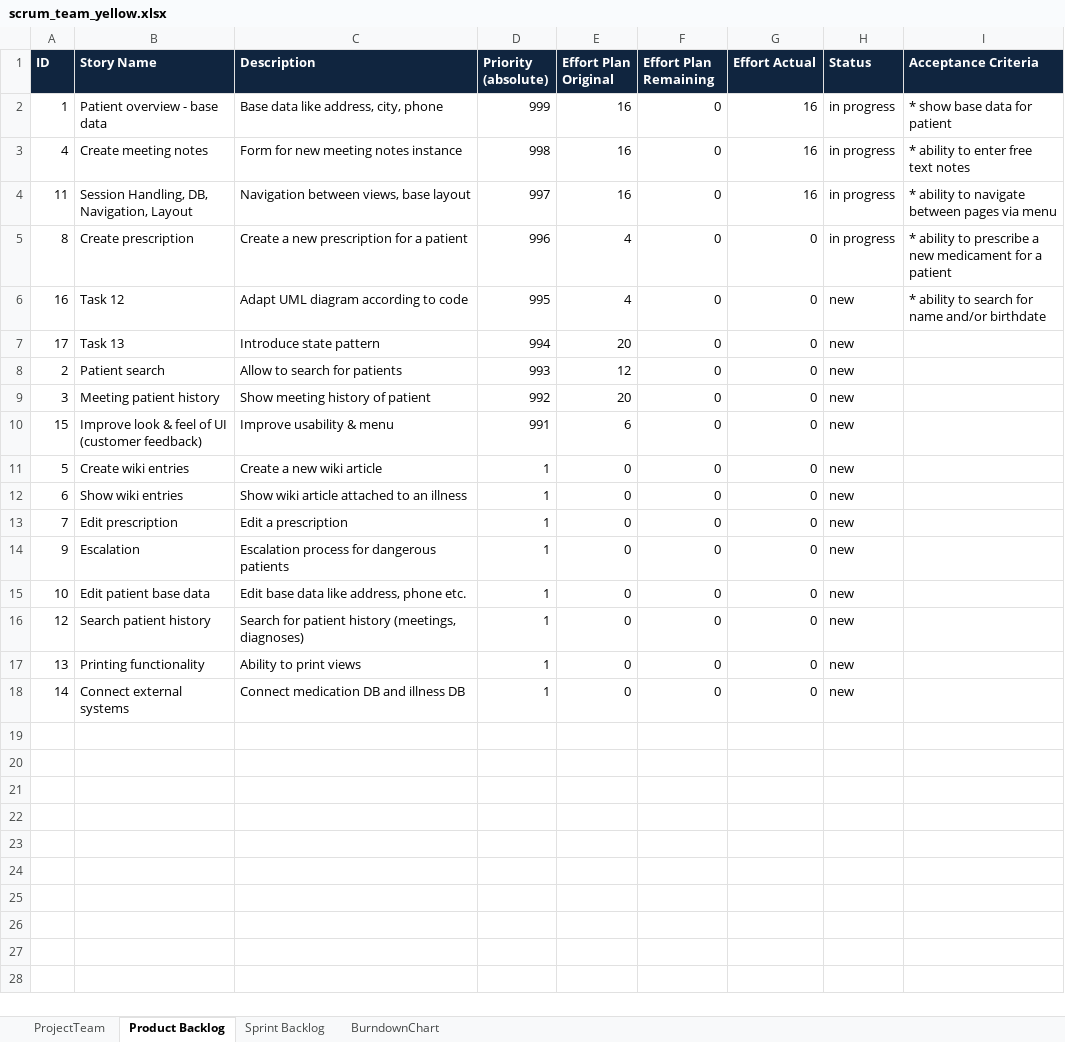
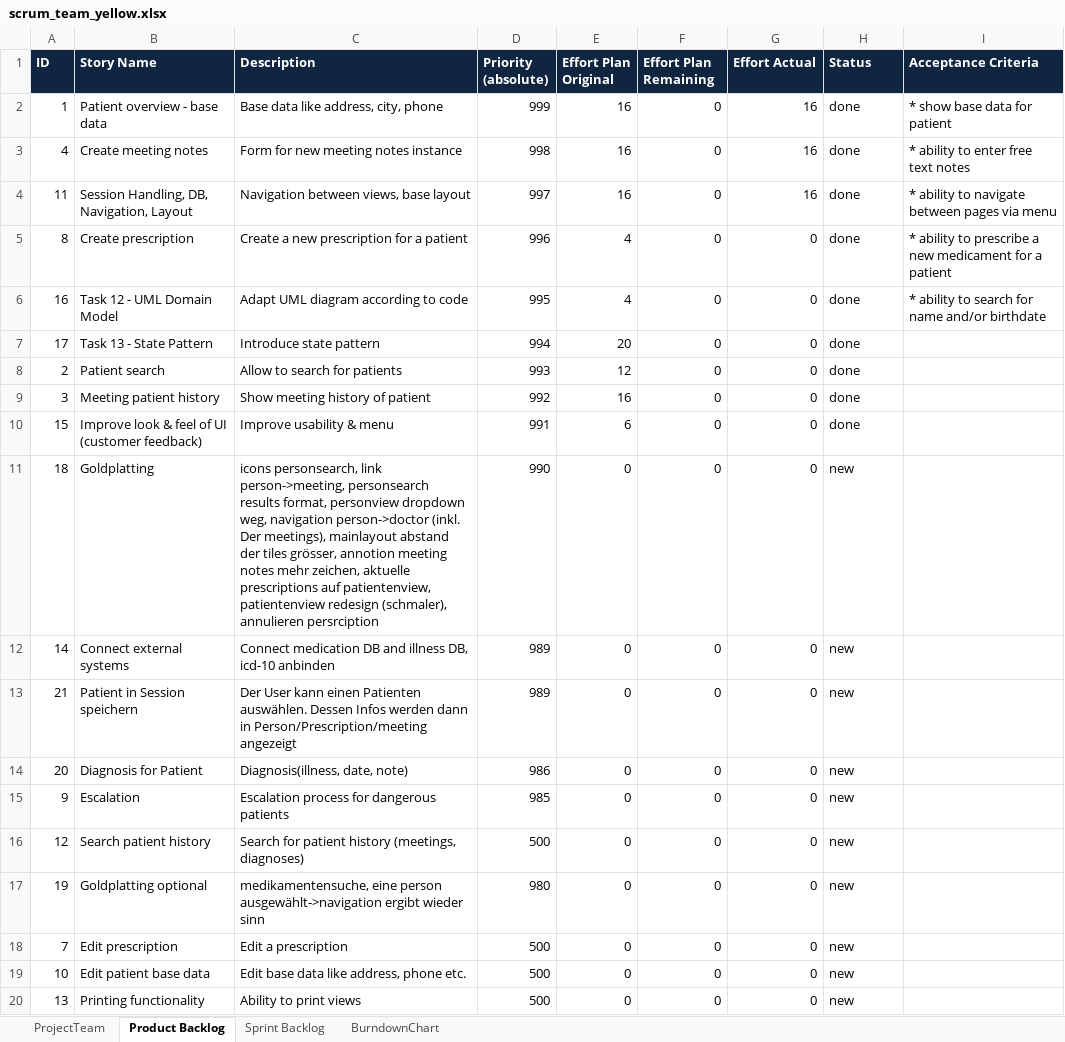
Before and after one commit to SoullessStone/ch.bfh.bti7081.s2016.yellow, an Excel workbook: doc/_scrum/scrum_team_yellow.xlsx, sheet Product Backlog, drawn as a sheet; values as stored, in another font and other column widths than the file's, no borders; removed rows and columns are numbered as before the commit, all else as after; the diff names each change by its address in the sheet, - before the commit and + after, or states it on an @@ line.

```diff
--- a/doc/_scrum/scrum_team_yellow.xlsx (sheet Product Backlog)
+++ b/doc/_scrum/scrum_team_yellow.xlsx (sheet Product Backlog)
-H2:H5 (Status): in progress
+H2:H5 (Status): done
-B6 (Story Name): Task 12
+B6 (Story Name): Task 12 - UML Domain Model
-H6:H10 (Status): new
+H6:H10 (Status): done
-B7 (Story Name): Task 13
+B7 (Story Name): Task 13 - State Pattern
-E9 (Effort Plan Original): 20
+E9 (Effort Plan Original): 16
+row 11: 18 | Goldplatting | icons personsearch, link person->meeting, personsearch results format, personview dropdown weg, navigation person->doctor (inkl. Der meetings), mainlayout abstand der tiles grösser, annotion meeting notes mehr zeichen, aktuelle prescriptions auf patientenview, patientenview redesign (schmaler), annulieren persrciption | 990 | 0 | 0 | 0 | new
-A12 (ID): 5
+A12 (ID): 14
-B12 (Story Name): Create wiki entries
+B12 (Story Name): Connect external systems
-C12 (Description): Create a new wiki article
+C12 (Description): Connect medication DB and illness DB, icd-10 anbinden
-D12:D13 (Priority (absolute)): 1
+D12:D13 (Priority (absolute)): 989
-A13 (ID): 6
+A13 (ID): 21
-B13 (Story Name): Show wiki entries
+B13 (Story Name): Patient in Session speichern
-C13 (Description): Show wiki article attached to an illness
+C13 (Description): Der User kann einen Patienten auswählen. Dessen Infos werden dann in Person/Prescription/meeting angezeigt
-A14 (ID): 7
+A14 (ID): 20
-B14 (Story Name): Edit prescription
+B14 (Story Name): Diagnosis for Patient
-C14 (Description): Edit a prescription
+C14 (Description): Diagnosis(illness, date, note)
-D14 (Priority (absolute)): 1
+D14 (Priority (absolute)): 986
-D15 (Priority (absolute)): 1
+D15 (Priority (absolute)): 985
-row 15: 10 | Edit patient base data | Edit base data like address, phone etc. | 1 | 0 | 0 | 0 | new
-D16 (Priority (absolute)): 1
+D16 (Priority (absolute)): 500
+row 17: 19 | Goldplatting optional | medikamentensuche, eine person ausgewählt->navigation ergibt wieder sinn | 980 | 0 | 0 | 0 | new
+row 18: 7 | Edit prescription | Edit a prescription | 500 | 0 | 0 | 0 | new
+row 19: 10 | Edit patient base data | Edit base data like address, phone etc. | 500 | 0 | 0 | 0 | new
-D20 (Priority (absolute)): 1
+D20 (Priority (absolute)): 500
-row 18: 14 | Connect external systems | Connect medication DB and illness DB | 1 | 0 | 0 | 0 | new
```
Also changed, not shown: sheet Sprint Backlog, hidden cells, 1 other file.
